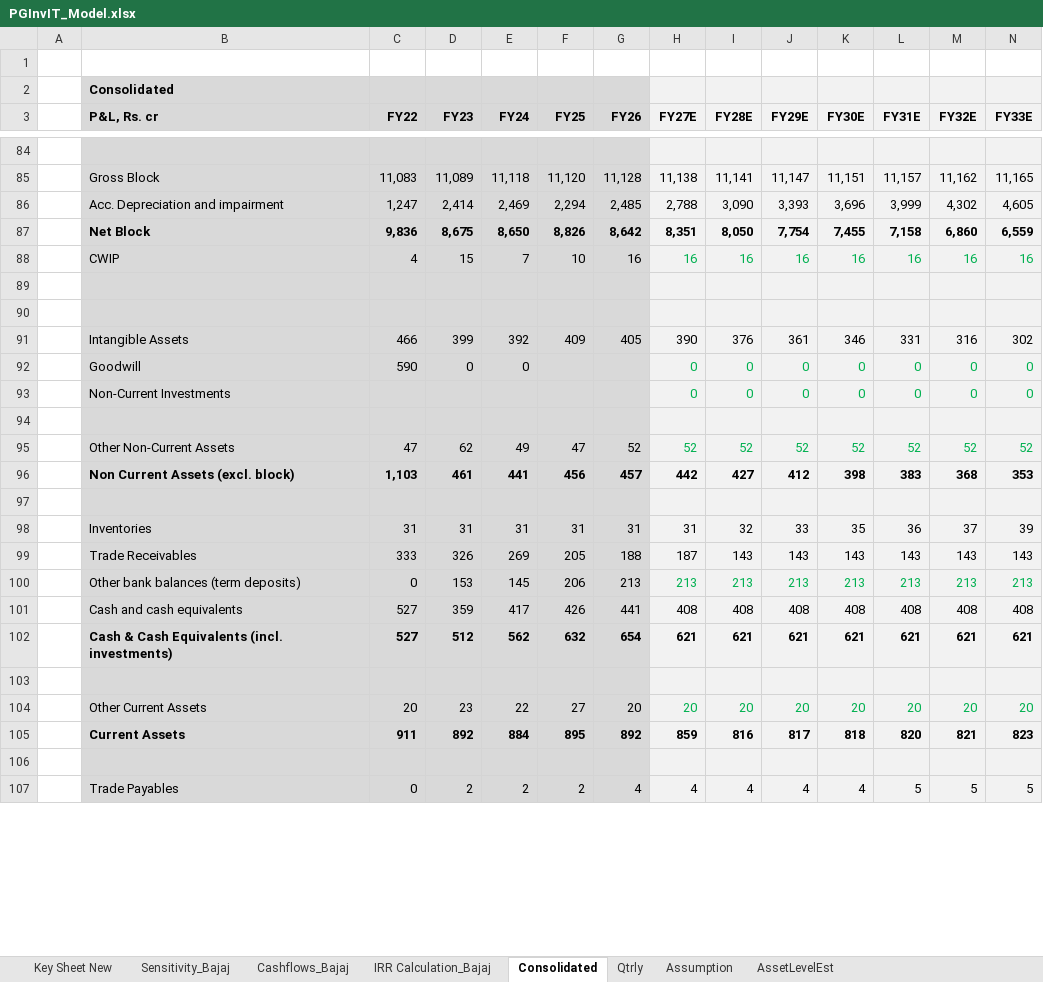
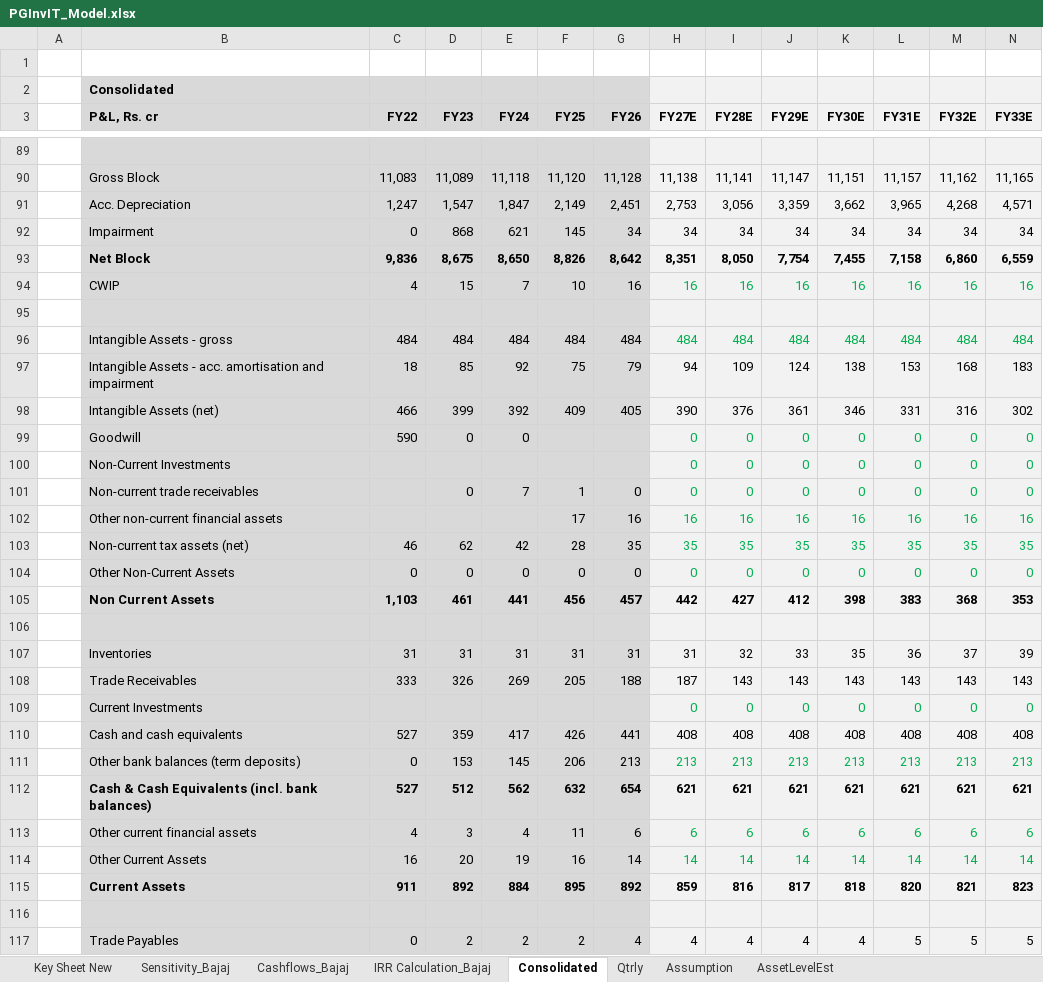
Before and after one commit to Poweravendus/Power, an Excel workbook: PGInvIT/Model/PGInvIT_Model.xlsx, sheet Consolidated, drawn as a sheet; only a part is shown, gaps mark what is left out; values as stored, in another font and other column widths than the file's, no borders; removed rows and columns are numbered as before the commit, all else as after; rows hold the shown columns only; the diff covers the shown part only; the diff names each change by its address in the sheet, - before the commit and + after, or states it on an @@ line.

```diff
--- a/PGInvIT/Model/PGInvIT_Model.xlsx (sheet Consolidated)
+++ b/PGInvIT/Model/PGInvIT_Model.xlsx (sheet Consolidated)
-row 86:  | Acc. Depreciation and impairment | 1,247 | 2,414 | 2,469 | 2,294 | 2,485 | 2,788 | 3,090 | 3,393 | 3,696 | 3,999 | 4,302 | 4,605
+row 91:  | Acc. Depreciation | 1,247 | 1,547 | 1,847 | 2,149 | 2,451 | 2,753 | 3,056 | 3,359 | 3,662 | 3,965 | 4,268 | 4,571
+row 92:  | Impairment | 0 | 868 | 621 | 145 | 34 | 34 | 34 | 34 | 34 | 34 | 34 | 34
-row 96: (empty)
+row 96:  | Intangible Assets - gross | 484 | 484 | 484 | 484 | 484 | 484 | 484 | 484 | 484 | 484 | 484 | 484
+row 97:  | Intangible Assets - acc. amortisation and impairment | 18 | 85 | 92 | 75 | 79 | 94 | 109 | 124 | 138 | 153 | 168 | 183
-B98 (P&L, Rs. cr): Intangible Assets
+B98 (P&L, Rs. cr): Intangible Assets (net)
-row 101: (empty)
+row 101:  | Non-current trade receivables |  | 0 | 7 | 1 | 0 | 0 | 0 | 0 | 0 | 0 | 0 | 0
-row 95:  | Other Non-Current Assets | 47 | 62 | 49 | 47 | 52 | 52 | 52 | 52 | 52 | 52 | 52 | 52
+row 102:  | Other non-current financial assets |  |  |  | 17 | 16 | 16 | 16 | 16 | 16 | 16 | 16 | 16
+row 103:  | Non-current tax assets (net) | 46 | 62 | 42 | 28 | 35 | 35 | 35 | 35 | 35 | 35 | 35 | 35
+row 104:  | Other Non-Current Assets | 0 | 0 | 0 | 0 | 0 | 0 | 0 | 0 | 0 | 0 | 0 | 0
-B105 (P&L, Rs. cr): Non Current Assets (excl. block)
+B105 (P&L, Rs. cr): Non Current Assets
+row 109:  | Current Investments |  |  |  |  |  | 0 | 0 | 0 | 0 | 0 | 0 | 0
@@ row 101 moved to row 110: Cash and cash equivalents @@
-B112 (P&L, Rs. cr): Cash & Cash Equivalents (incl. investments)
+B112 (P&L, Rs. cr): Cash & Cash Equivalents (incl. bank balances)
-row 113: (empty)
+row 113:  | Other current financial assets | 4 | 3 | 4 | 11 | 6 | 6 | 6 | 6 | 6 | 6 | 6 | 6
-row 104:  | Other Current Assets | 20 | 23 | 22 | 27 | 20 | 20 | 20 | 20 | 20 | 20 | 20 | 20
+row 114:  | Other Current Assets | 16 | 20 | 19 | 16 | 14 | 14 | 14 | 14 | 14 | 14 | 14 | 14
```
Also changed, not shown: 10 added rows, 2 removed rows and cell formats elsewhere in this sheet, formulas that keep their value, 8 other files.
